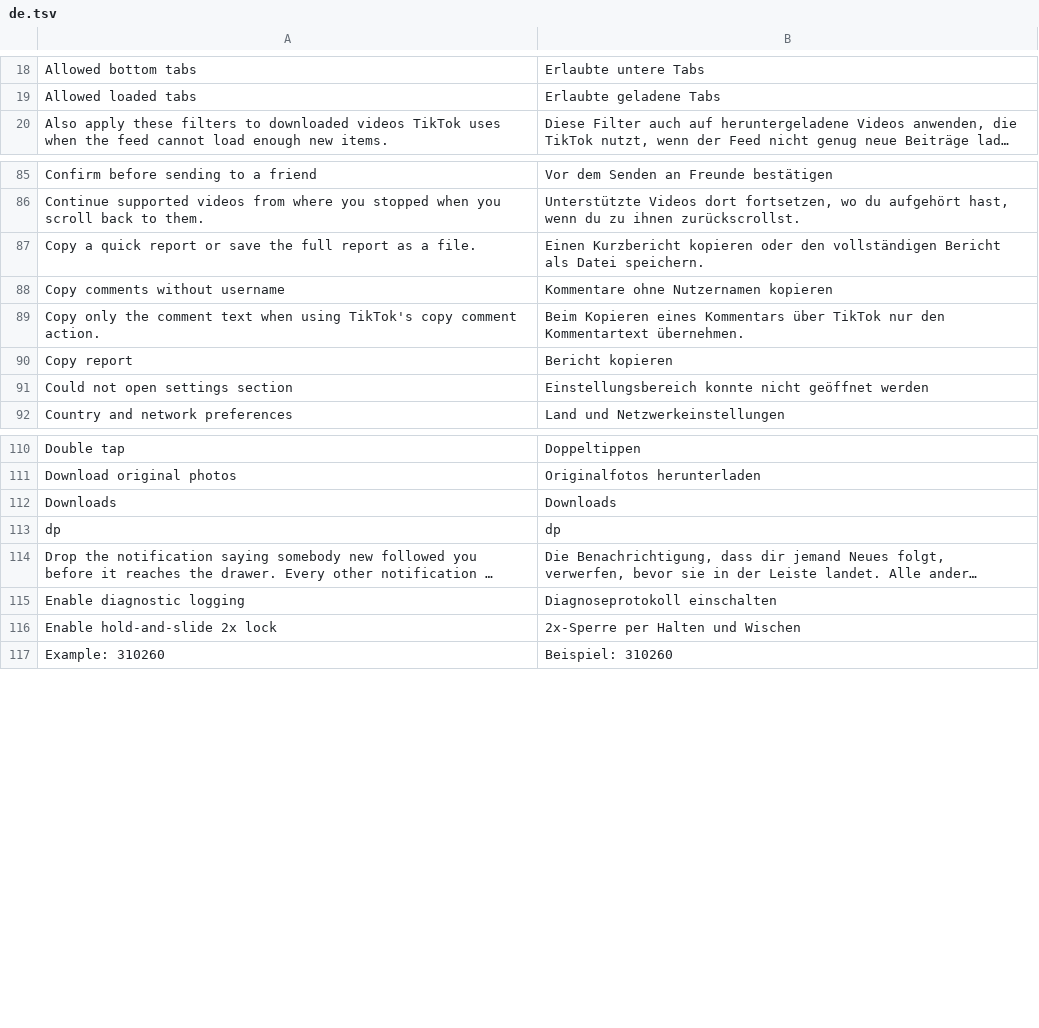
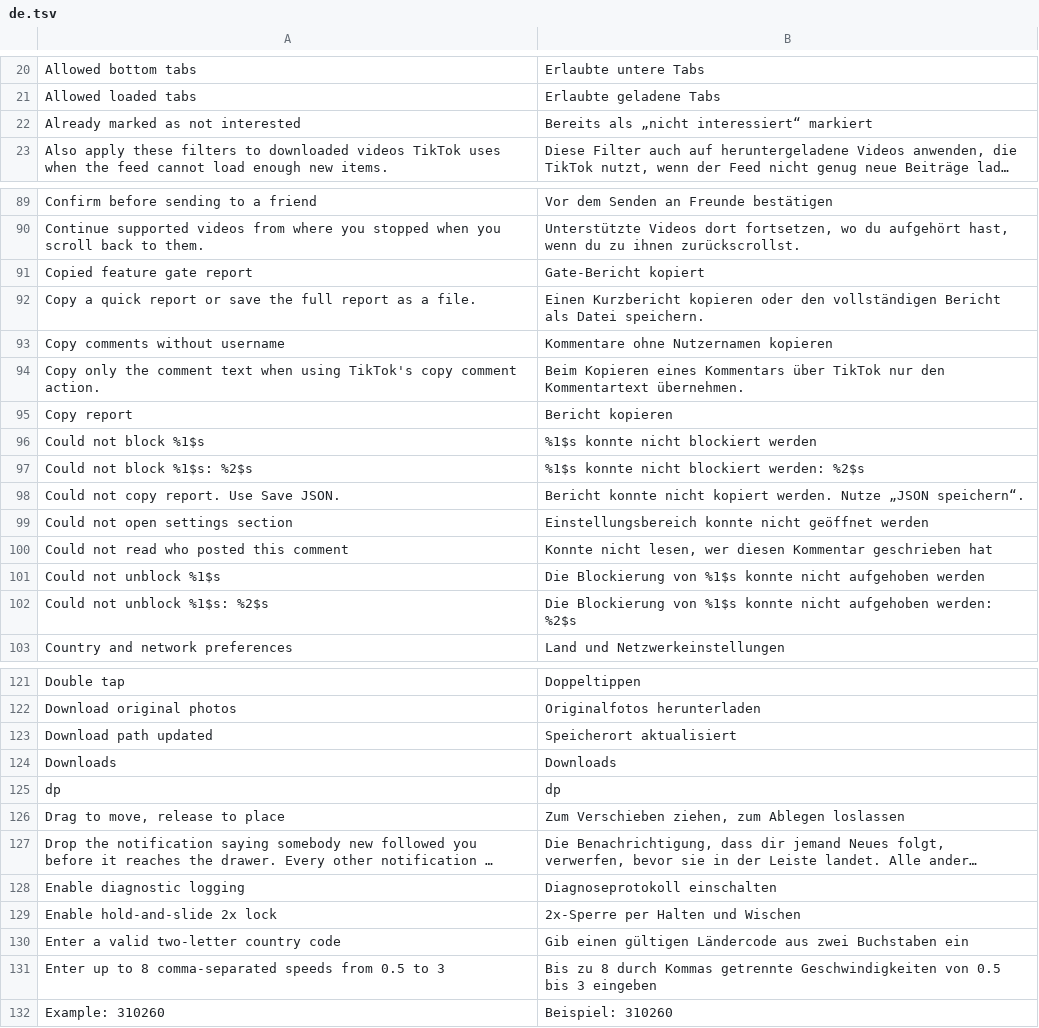
Before and after one commit to SysAdminDoc/hushfeed, a TSV file: extensions/tiktok/src/main/l10n/de.tsv, drawn as a sheet; only a part is shown, gaps mark what is left out; long unchanged cells end in …; the diff covers the shown part only; the diff names each change by its address in the sheet, - before the commit and + after, or states it on an @@ line.

Commit message:
fix: put the runtime messages through the translation table
Only preference titles and summaries were translated, because that is all
the l10n test could reach. Every toast was a string literal at a call
site, so a German or Indonesian phone got English the moment anything
actually happened: blocking, unblocking, saving, seeking, the confirm
tap, the backup actions, the SIM preset.

Forty-one of them go through L10n now. The ones carrying a value use
L10n.f with a positional token, because a sentence glued together at
runtime keeps English word order whatever key is added for it, and the
two block failures were building three different sentences depending on
whether the server said anything.

The gate is the point: SettingsL10nTest now walks the source for a toast
built from a bare literal and fails with the file and line. It found
thirteen I had missed on its first run. Feature Gate Lab is excluded on
purpose, being a developer tool that is English by choice.

```diff
--- a/extensions/tiktok/src/main/l10n/de.tsv
+++ b/extensions/tiktok/src/main/l10n/de.tsv
+row 22: Already marked as not interested | Bereits als „nicht interessiert“ markiert
+row 91: Copied feature gate report | Gate-Bericht kopiert
+row 96: Could not block %1$s | %1$s konnte nicht blockiert werden
+row 97: Could not block %1$s: %2$s | %1$s konnte nicht blockiert werden: %2$s
+row 98: Could not copy report. Use Save JSON. | Bericht konnte nicht kopiert werden. Nutze „JSON speichern“.
+row 100: Could not read who posted this comment | Konnte nicht lesen, wer diesen Kommentar geschrieben hat
+row 101: Could not unblock %1$s | Die Blockierung von %1$s konnte nicht aufgehoben werden
+row 102: Could not unblock %1$s: %2$s | Die Blockierung von %1$s konnte nicht aufgehoben werden: %2$s
+row 123: Download path updated | Speicherort aktualisiert
+row 126: Drag to move, release to place | Zum Verschieben ziehen, zum Ablegen loslassen
+row 130: Enter a valid two-letter country code | Gib einen gültigen Ländercode aus zwei Buchstaben ein
+row 131: Enter up to 8 comma-separated speeds from 0.5 to 3 | Bis zu 8 durch Kommas getrennte Geschwindigkeiten von 0.5 bis 3 eingeben
```
Also changed, not shown: 29 added rows elsewhere in this file, extensions/tiktok/src/main/l10n/in.tsv, 20 other files.
